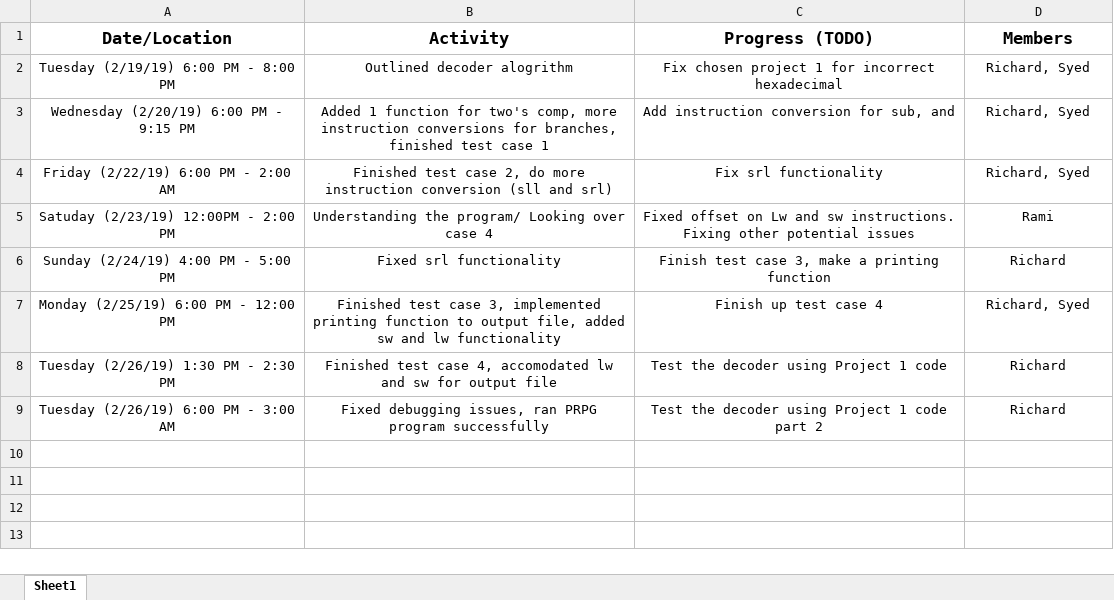
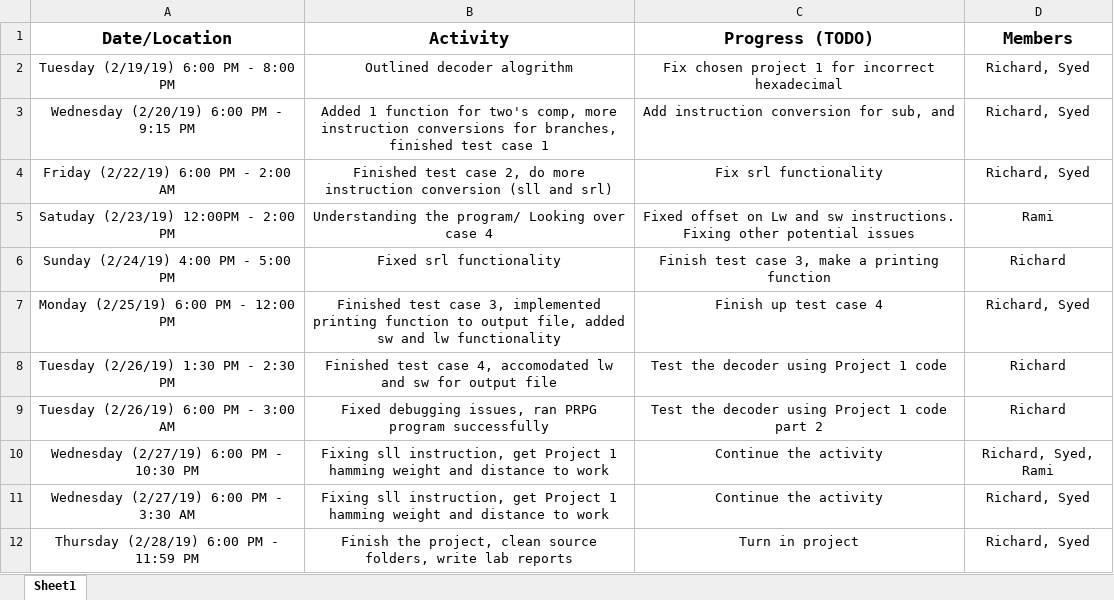
Before and after one commit to deNuru/Hex-Decoder, an Excel workbook: Richard/Activity Log.xlsx, sheet Sheet1, drawn as a sheet; values as stored, in another font and other column widths than the file's, no borders; the diff names each change by its address in the sheet, - before the commit and + after, or states it on an @@ line.

```diff
--- a/Richard/Activity Log.xlsx (sheet Sheet1)
+++ b/Richard/Activity Log.xlsx (sheet Sheet1)
+row 10: Wednesday (2/27/19) 6:00 PM - 10:30 PM | Fixing sll instruction, get Project 1 hamming weight and distance to work | Continue the activity | Richard, Syed, Rami
+row 11: Wednesday (2/27/19) 6:00 PM - 3:30 AM | Fixing sll instruction, get Project 1 hamming weight and distance to work | Continue the activity | Richard, Syed
+row 12: Thursday (2/28/19) 6:00 PM - 11:59 PM | Finish the project, clean source folders, write lab reports | Turn in project | Richard, Syed
```
Also changed, not shown: 8 other files.
